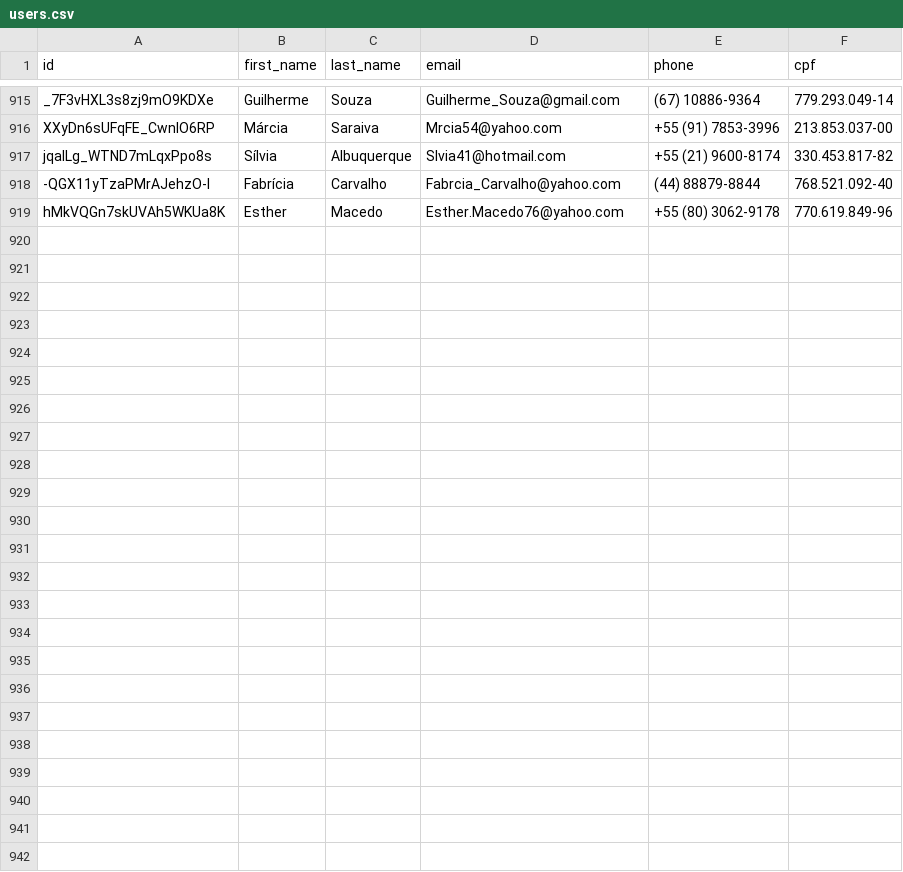
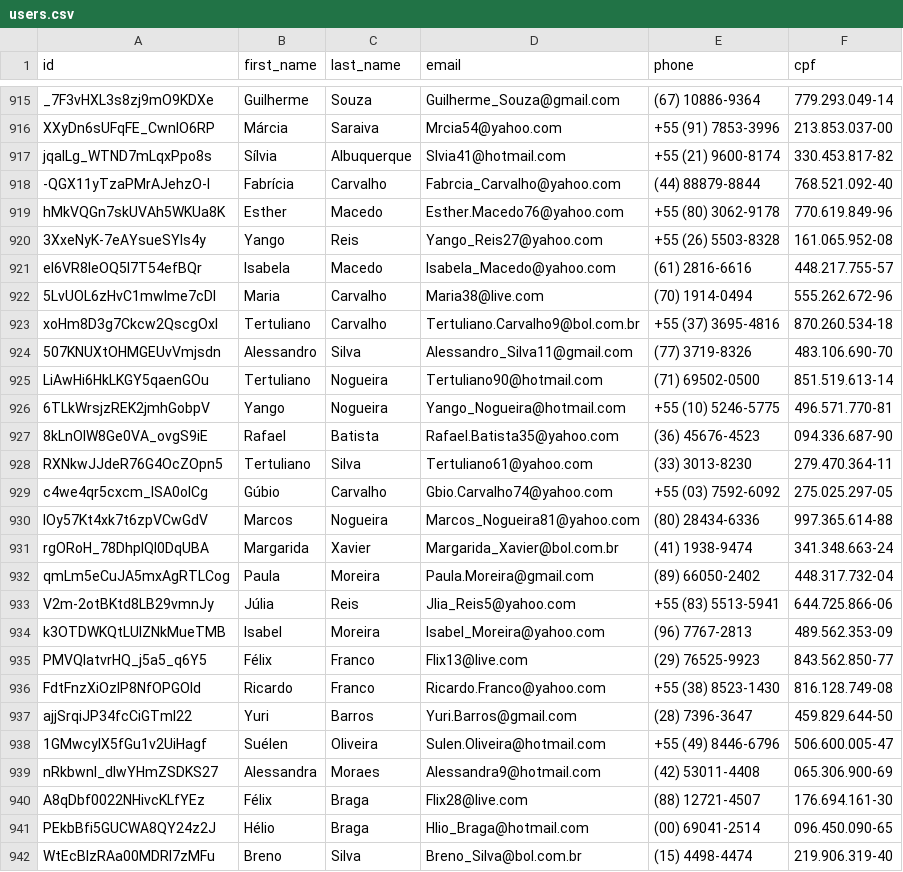
Before and after one commit to Marhc/auto-commit, a CSV file: dataset/users.csv, drawn as a sheet; only a part is shown, gaps mark what is left out; the diff names each change by its address in the sheet, - before the commit and + after, or states it on an @@ line.

Commit message:
Scheduled build at Wed Nov 27 2019 18:34:18 GMT+0000 (Coordinated Universal Time)

```diff
--- a/dataset/users.csv
+++ b/dataset/users.csv
+row 920: 3XxeNyK-7eAYsueSYls4y | Yango | Reis | Yango_Reis27@yahoo.com | +55 (26) 5503-8328 | 161.065.952-08
+row 921: eI6VR8leOQ5I7T54efBQr | Isabela | Macedo | Isabela_Macedo@yahoo.com | (61) 2816-6616 | 448.217.755-57
+row 922: 5LvUOL6zHvC1mwlme7cDI | Maria | Carvalho | Maria38@live.com | (70) 1914-0494 | 555.262.672-96
+row 923: xoHm8D3g7Ckcw2QscgOxl | Tertuliano | Carvalho | Tertuliano.Carvalho9@bol.com.br | +55 (37) 3695-4816 | 870.260.534-18
+row 924: 507KNUXtOHMGEUvVmjsdn | Alessandro | Silva | Alessandro_Silva11@gmail.com | (77) 3719-8326 | 483.106.690-70
+row 925: LiAwHi6HkLKGY5qaenGOu | Tertuliano | Nogueira | Tertuliano90@hotmail.com | (71) 69502-0500 | 851.519.613-14
+row 926: 6TLkWrsjzREK2jmhGobpV | Yango | Nogueira | Yango_Nogueira@hotmail.com | +55 (10) 5246-5775 | 496.571.770-81
+row 927: 8kLnOIW8Ge0VA_ovgS9iE | Rafael | Batista | Rafael.Batista35@yahoo.com | (36) 45676-4523 | 094.336.687-90
+row 928: RXNkwJJdeR76G4OcZOpn5 | Tertuliano | Silva | Tertuliano61@yahoo.com | (33) 3013-8230 | 279.470.364-11
+row 929: c4we4qr5cxcm_ISA0olCg | Gúbio | Carvalho | Gbio.Carvalho74@yahoo.com | +55 (03) 7592-6092 | 275.025.297-05
+row 930: IOy57Kt4xk7t6zpVCwGdV | Marcos | Nogueira | Marcos_Nogueira81@yahoo.com | (80) 28434-6336 | 997.365.614-88
+row 931: rgORoH_78DhpIQI0DqUBA | Margarida | Xavier | Margarida_Xavier@bol.com.br | (41) 1938-9474 | 341.348.663-24
+row 932: qmLm5eCuJA5mxAgRTLCog | Paula | Moreira | Paula.Moreira@gmail.com | (89) 66050-2402 | 448.317.732-04
+row 933: V2m-2otBKtd8LB29vmnJy | Júlia | Reis | Jlia_Reis5@yahoo.com | +55 (83) 5513-5941 | 644.725.866-06
+row 934: k3OTDWKQtLUIZNkMueTMB | Isabel | Moreira | Isabel_Moreira@yahoo.com | (96) 7767-2813 | 489.562.353-09
+row 935: PMVQlatvrHQ_j5a5_q6Y5 | Félix | Franco | Flix13@live.com | (29) 76525-9923 | 843.562.850-77
+row 936: FdtFnzXiOzIP8NfOPGOld | Ricardo | Franco | Ricardo.Franco@yahoo.com | +55 (38) 8523-1430 | 816.128.749-08
+row 937: ajjSrqiJP34fcCiGTmI22 | Yuri | Barros | Yuri.Barros@gmail.com | (28) 7396-3647 | 459.829.644-50
+row 938: 1GMwcylX5fGu1v2UiHagf | Suélen | Oliveira | Sulen.Oliveira@hotmail.com | +55 (49) 8446-6796 | 506.600.005-47
+row 939: nRkbwnl_dlwYHmZSDKS27 | Alessandra | Moraes | Alessandra9@hotmail.com | (42) 53011-4408 | 065.306.900-69
+row 940: A8qDbf0022NHivcKLfYEz | Félix | Braga | Flix28@live.com | (88) 12721-4507 | 176.694.161-30
+row 941: PEkbBfi5GUCWA8QY24z2J | Hélio | Braga | Hlio_Braga@hotmail.com | (00) 69041-2514 | 096.450.090-65
+row 942: WtEcBIzRAa00MDRl7zMFu | Breno | Silva | Breno_Silva@bol.com.br | (15) 4498-4474 | 219.906.319-40
```
